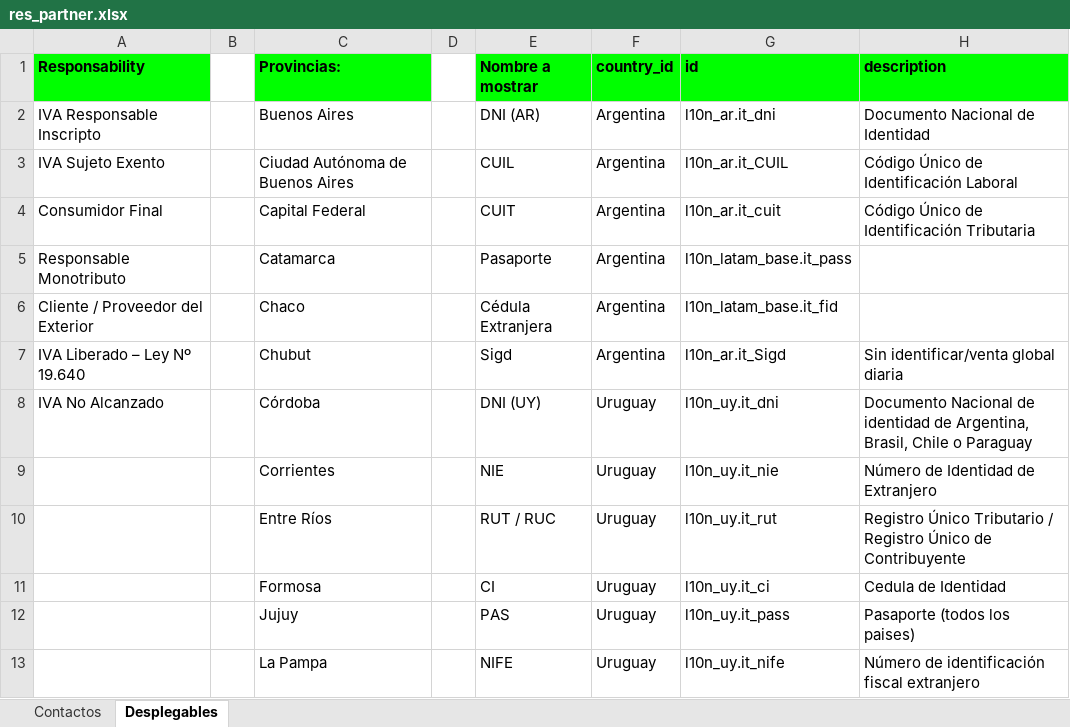
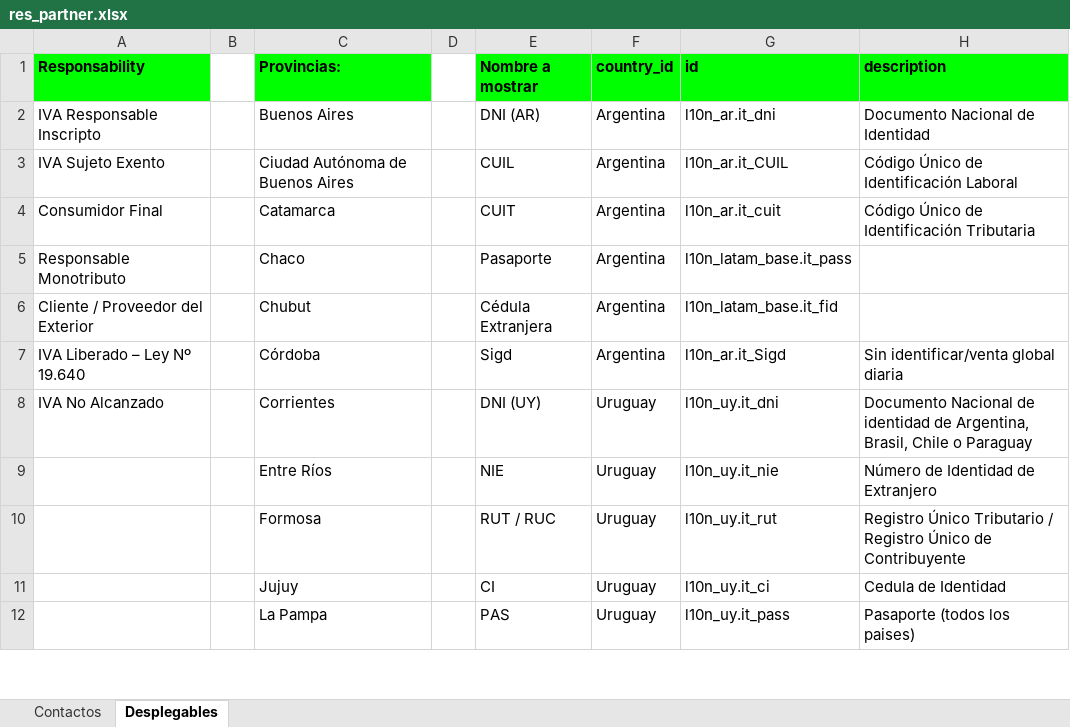
Before and after one commit to ingadhoc/miscellaneous, an Excel workbook: base_ux/static/xls/res_partner.xlsx, sheet Desplegables, drawn as a sheet; only a part is shown; values as stored, in another font and other column widths than the file's, no borders; charts and pictures not drawn; removed rows and columns are numbered as before the commit, all else as after; the diff covers the shown part only; the diff names each change by its address in the sheet, - before the commit and + after, or states it on an @@ line.

Commit message:
[FIX] base_ux: remove 'Capital Federal' from contact import template
X-original-commit: 5a98c6f7ccfeb89e24f8d09d087f993af4010f7a
Part-of: ingadhoc/miscellaneous#478
Related: ingadhoc/sale#1947
Signed-off-by: Luciano Esperlazza <les@adhoc.inc>
Signed-off-by: ced-adhoc <ced@adhoc.com.ar>

```diff
--- a/base_ux/static/xls/res_partner.xlsx (sheet Desplegables)
+++ b/base_ux/static/xls/res_partner.xlsx (sheet Desplegables)
-C4 (Provincias:): Capital Federal
+C4 (Provincias:): Catamarca
-row 5: Responsable Monotributo |  | Catamarca |  | Pasaporte | Argentina | l10n_latam_base.it_pass
-A5 (Responsability): Cliente / Proveedor del Exterior
+A5 (Responsability): Responsable Monotributo
-E5 (Nombre a mostrar): Cédula Extranjera
+E5 (Nombre a mostrar): Pasaporte
-G5 (id): l10n_latam_base.it_fid
+G5 (id): l10n_latam_base.it_pass
-A6 (Responsability): IVA Liberado – Ley Nº 19.640
+A6 (Responsability): Cliente / Proveedor del Exterior
-E6 (Nombre a mostrar): Sigd
+E6 (Nombre a mostrar): Cédula Extranjera
-G6 (id): l10n_ar.it_Sigd
+G6 (id): l10n_latam_base.it_fid
-H6 (description): Sin identificar/venta global diaria
+H6 (description): (empty)
-A7 (Responsability): IVA No Alcanzado
+A7 (Responsability): IVA Liberado – Ley Nº 19.640
-E7 (Nombre a mostrar): DNI (UY)
+E7 (Nombre a mostrar): Sigd
-F7 (country_id): Uruguay
+F7 (country_id): Argentina
-G7 (id): l10n_uy.it_dni
+G7 (id): l10n_ar.it_Sigd
-H7 (description): Documento Nacional de identidad de Argentina, Brasil, Chile o Paraguay
+H7 (description): Sin identificar/venta global diaria
-A8 (Responsability): (empty)
+A8 (Responsability): IVA No Alcanzado
-E8 (Nombre a mostrar): NIE
+E8 (Nombre a mostrar): DNI (UY)
-G8 (id): l10n_uy.it_nie
+G8 (id): l10n_uy.it_dni
-H8 (description): Número de Identidad de Extranjero
+H8 (description): Documento Nacional de identidad de Argentina, Brasil, Chile o Paraguay
-E9 (Nombre a mostrar): RUT / RUC
+E9 (Nombre a mostrar): NIE
-G9 (id): l10n_uy.it_rut
+G9 (id): l10n_uy.it_nie
-H9 (description): Registro Único Tributario / Registro Único de Contribuyente
+H9 (description): Número de Identidad de Extranjero
-E10 (Nombre a mostrar): CI
+E10 (Nombre a mostrar): RUT / RUC
-G10 (id): l10n_uy.it_ci
+G10 (id): l10n_uy.it_rut
-H10 (description): Cedula de Identidad
+H10 (description): Registro Único Tributario / Registro Único de Contribuyente
-E11 (Nombre a mostrar): PAS
+E11 (Nombre a mostrar): CI
-G11 (id): l10n_uy.it_pass
+G11 (id): l10n_uy.it_ci
-H11 (description): Pasaporte (todos los paises)
+H11 (description): Cedula de Identidad
-E12 (Nombre a mostrar): NIFE
+E12 (Nombre a mostrar): PAS
-G12 (id): l10n_uy.it_nife
+G12 (id): l10n_uy.it_pass
-H12 (description): Número de identificación fiscal extranjero
+H12 (description): Pasaporte (todos los paises)
```
Also changed, not shown: 19 edited cells elsewhere in this sheet, charts or pictures.
